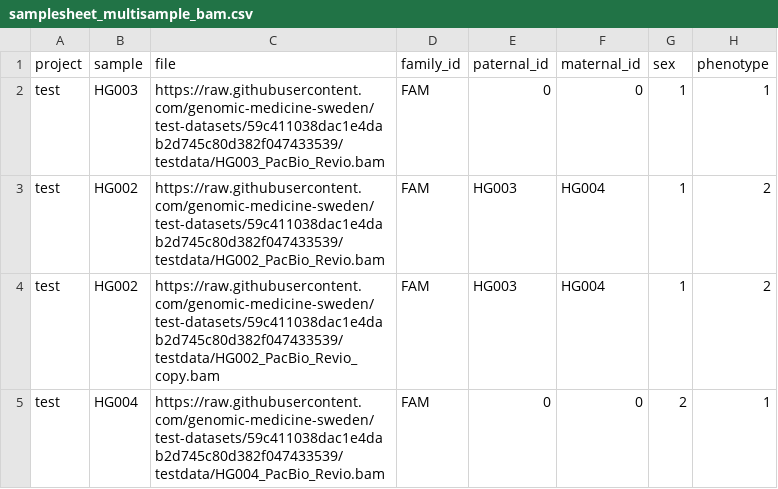
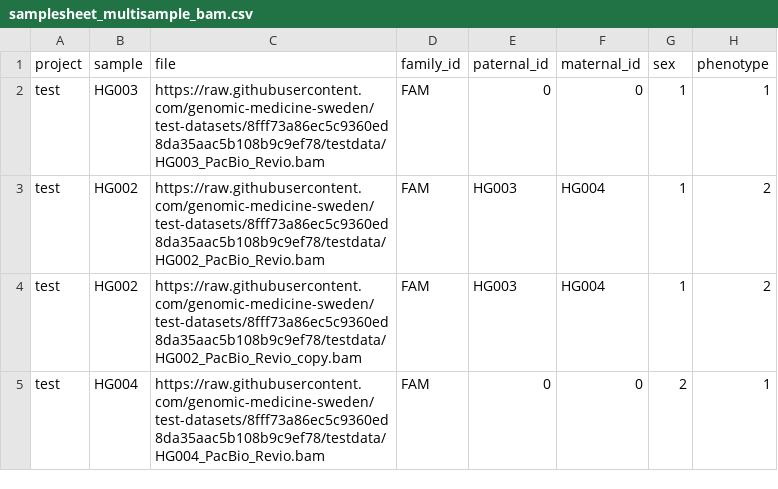
Before and after one commit to genomic-medicine-sweden/nallo, a CSV file: assets/samplesheet_multisample_bam.csv, drawn as a sheet.

```diff
--- a/assets/samplesheet_multisample_bam.csv
+++ b/assets/samplesheet_multisample_bam.csv
@@ -1,5 +1,5 @@
 project,sample,file,family_id,paternal_id,maternal_id,sex,phenotype
-test,HG003,https://raw.githubusercontent.com/genomic-medicine-sweden/test-datasets/59c411038dac1e4dab2d745c80d382f047433539/testdata/HG003_PacBio_Revio.bam,FAM,0,0,1,1
-test,HG002,https://raw.githubusercontent.com/genomic-medicine-sweden/test-datasets/59c411038dac1e4dab2d745c80d382f047433539/testdata/HG002_PacBio_Revio.bam,FAM,HG003,HG004,1,2
-test,HG002,https://raw.githubusercontent.com/genomic-medicine-sweden/test-datasets/59c411038dac1e4dab2d745c80d382f047433539/testdata/HG002_PacBio_Revio_copy.bam,FAM,HG003,HG004,1,2
-test,HG004,https://raw.githubusercontent.com/genomic-medicine-sweden/test-datasets/59c411038dac1e4dab2d745c80d382f047433539/testdata/HG004_PacBio_Revio.bam,FAM,0,0,2,1
+test,HG003,https://raw.githubusercontent.com/genomic-medicine-sweden/test-datasets/8fff73a86ec5c9360ed8da35aac5b108b9c9ef78/testdata/HG003_PacBio_Revio.bam,FAM,0,0,1,1
+test,HG002,https://raw.githubusercontent.com/genomic-medicine-sweden/test-datasets/8fff73a86ec5c9360ed8da35aac5b108b9c9ef78/testdata/HG002_PacBio_Revio.bam,FAM,HG003,HG004,1,2
+test,HG002,https://raw.githubusercontent.com/genomic-medicine-sweden/test-datasets/8fff73a86ec5c9360ed8da35aac5b108b9c9ef78/testdata/HG002_PacBio_Revio_copy.bam,FAM,HG003,HG004,1,2
+test,HG004,https://raw.githubusercontent.com/genomic-medicine-sweden/test-datasets/8fff73a86ec5c9360ed8da35aac5b108b9c9ef78/testdata/HG004_PacBio_Revio.bam,FAM,0,0,2,1
```
Also changed, not shown: assets/echtvar_snv_databases.csv, assets/samplesheet.csv, 28 other files.
